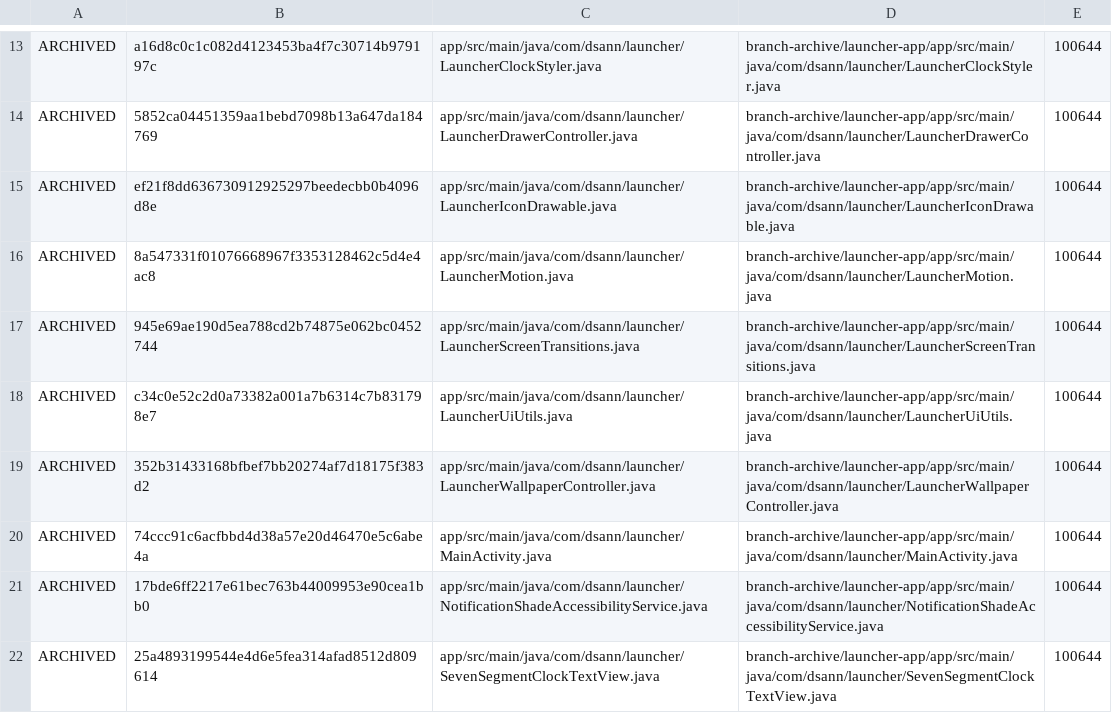
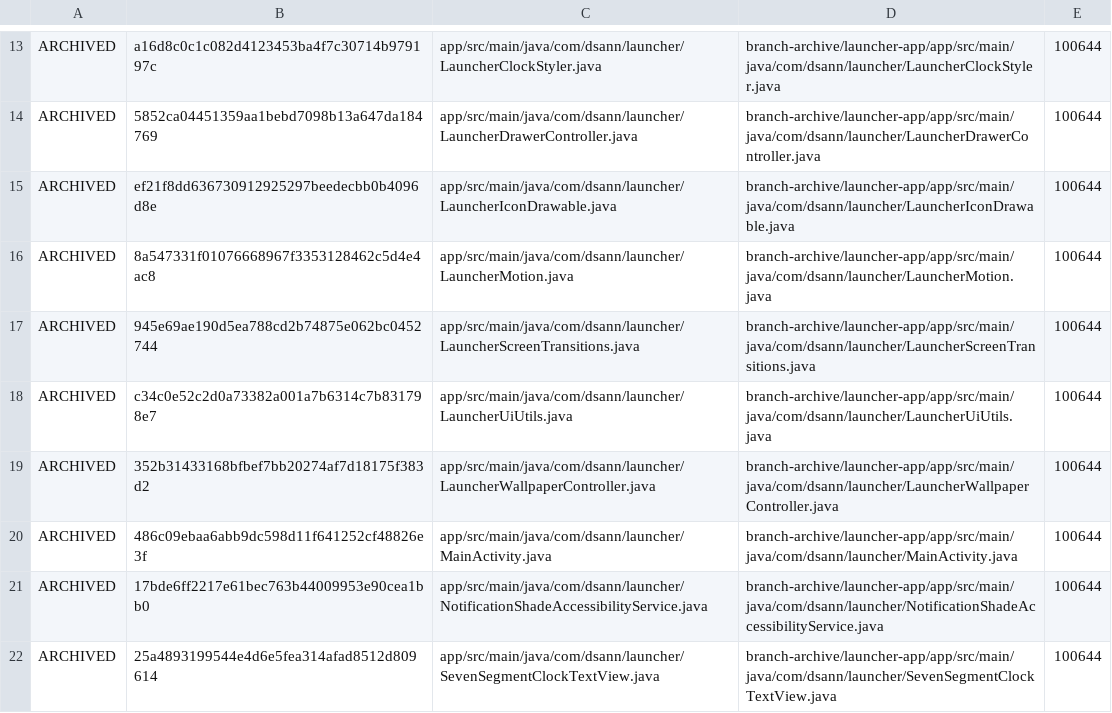
Before and after one commit to DS-ann/D.S-Apps, a TSV file: branch-archive/launcher-app/ARCHIVE-MANIFEST.tsv, drawn as a sheet; only a part is shown, gaps mark what is left out.

Commit message:
Refresh archived MainActivity hash after app-group hit-test fix

```diff
--- a/branch-archive/launcher-app/ARCHIVE-MANIFEST.tsv
+++ b/branch-archive/launcher-app/ARCHIVE-MANIFEST.tsv
@@ -19,3 +19,3 @@ ARCHIVED	c34c0e52c2d0a73382a001a7b6314c7b831798e7	app/src/main/java/com/dsann/la
 ARCHIVED	352b31433168bfbef7bb20274af7d18175f383d2	app/src/main/java/com/dsann/launcher/LauncherWallpaperController.java	branch-archive/launcher-app/app/src/main/java/com/dsann/launcher/LauncherWallpaperController.java	100644
-ARCHIVED	74ccc91c6acfbbd4d38a57e20d46470e5c6abe4a	app/src/main/java/com/dsann/launcher/MainActivity.java	branch-archive/launcher-app/app/src/main/java/com/dsann/launcher/MainActivity.java	100644
+ARCHIVED	486c09ebaa6abb9dc598d11f641252cf48826e3f	app/src/main/java/com/dsann/launcher/MainActivity.java	branch-archive/launcher-app/app/src/main/java/com/dsann/launcher/MainActivity.java	100644
 ARCHIVED	17bde6ff2217e61bec763b44009953e90cea1bb0	app/src/main/java/com/dsann/launcher/NotificationShadeAccessibilityService.java	branch-archive/launcher-app/app/src/main/java/com/dsann/launcher/NotificationShadeAccessibilityService.java	100644
```
